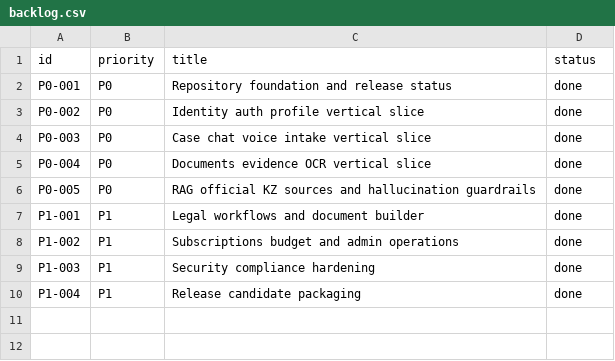
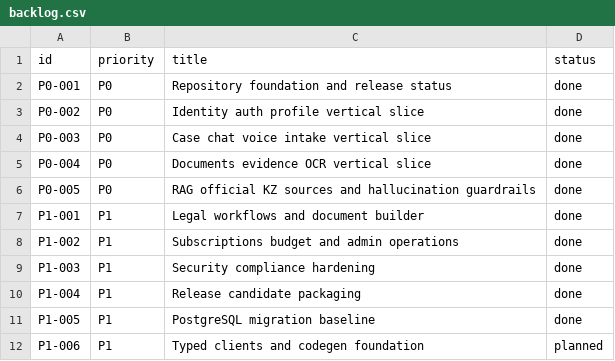
Before and after one commit to milaniumkz/ai-lawyer-kazakhstan, a CSV file: docs/project/backlog.csv, drawn as a sheet.

Commit message:
feat(db): add postgresql migration baseline

```diff
--- a/docs/project/backlog.csv
+++ b/docs/project/backlog.csv
@@ -10 +10,3 @@ P1-003,P1,Security compliance hardening,done
 P1-004,P1,Release candidate packaging,done
+P1-005,P1,PostgreSQL migration baseline,done
+P1-006,P1,Typed clients and codegen foundation,planned
```
Also changed, not shown: 13 other files.
